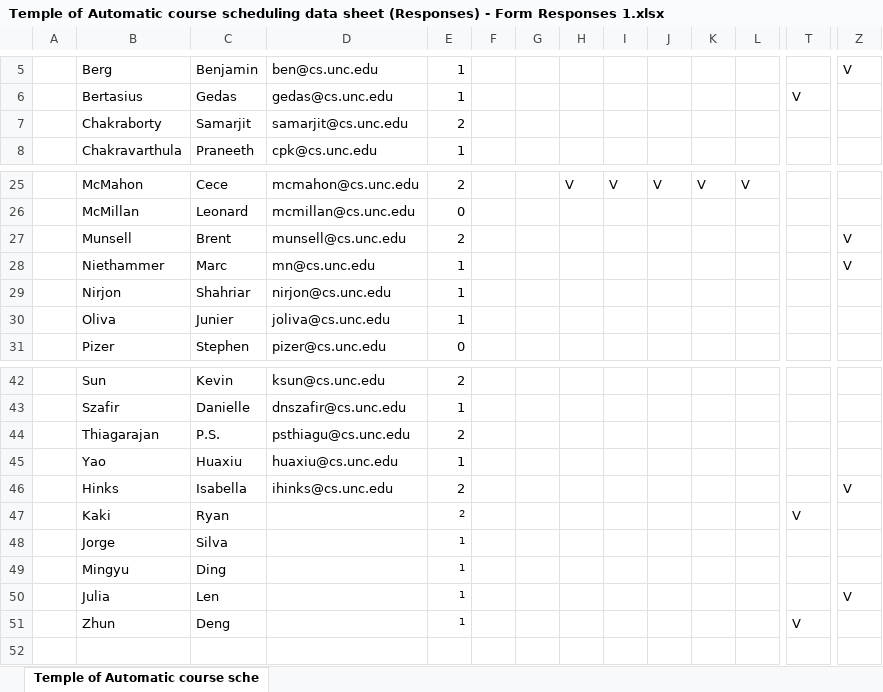
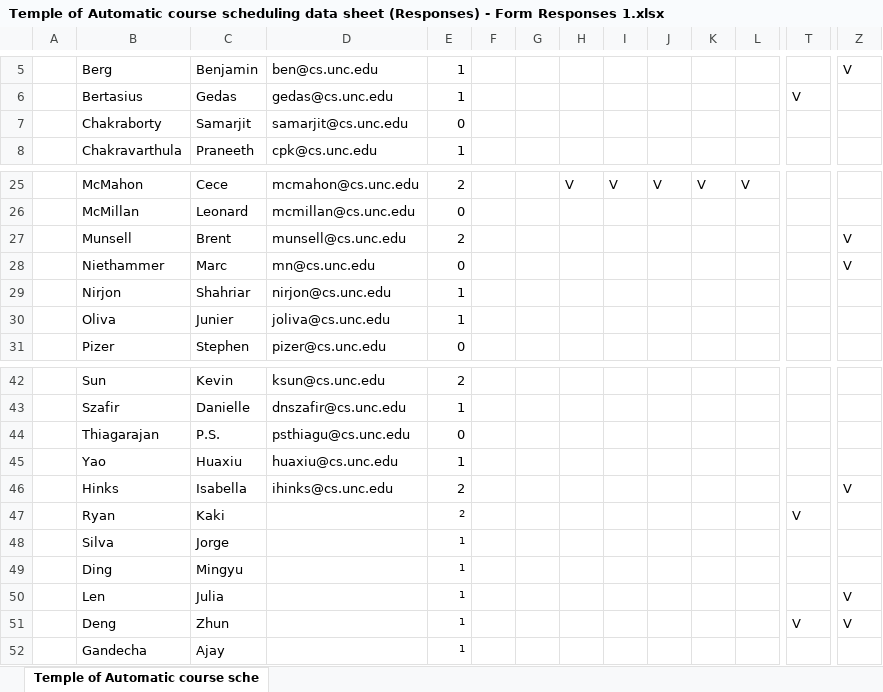
Before and after one commit to hashunc/UNC-CS-Course-Scheduling-mk2, an Excel workbook: data/Input/Temple of Automatic course scheduling data sheet (Responses) - Form Responses 1.xlsx, sheet Temple of Automatic course sche, drawn as a sheet; only a part is shown, gaps mark what is left out; values as stored, in another font and other column widths than the file's, no borders; removed rows and columns are numbered as before the commit, all else as after; rows hold the shown columns only; the diff names each change by its address in the sheet, - before the commit and + after, or states it on an @@ line.

Commit message:
FIX BUG IN INPUT

```diff
--- a/data/Input/Temple of Automatic course scheduling data sheet (Responses) - Form Responses 1.xlsx (sheet Temple of Automatic course sche)
+++ b/data/Input/Temple of Automatic course scheduling data sheet (Responses) - Form Responses 1.xlsx (sheet Temple of Automatic course sche)
-E7: 2
+E7: 0
-E28: 1
+E28: 0
-E44: 2
+E44: 0
-B47: Kaki
+B47: Ryan
-C47: Ryan
+C47: Kaki
-B48: Jorge
+B48: Silva
-C48: Silva
+C48: Jorge
-B49: Mingyu
+B49: Ding
-C49: Ding
+C49: Mingyu
-B50: Julia
+B50: Len
-C50: Len
+C50: Julia
-row 51:  | Zhun | Deng |  | 1 |  |  |  |  |  |  |  | V
+row 51:  | Deng | Zhun |  | 1 |  |  |  |  |  |  |  | V | V
+row 52:  | Gandecha | Ajay |  | 1
```
Also changed, not shown: data/Input/(For 523 team) Copy of Undergraduate Curriculum Coverage.xlsx, data/Input/2025ClassEnrollCap.xlsx, 5 other files.
